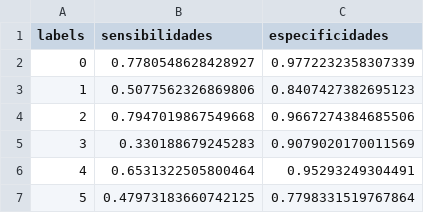
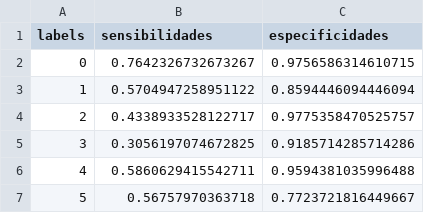
Before and after one commit to vinnylg/processamento_imagens_biomedicas, a CSV file: results/CLBP.csv, drawn as a sheet.

```diff
--- a/results/CLBP.csv
+++ b/results/CLBP.csv
@@ -1,7 +1,7 @@
 labels,sensibilidades,especificidades
-0,0.7780548628428927,0.9772232358307339
-1,0.5077562326869806,0.8407427382695123
-2,0.7947019867549668,0.9667274384685506
-3,0.330188679245283,0.9079020170011569
-4,0.6531322505800464,0.95293249304491
-5,0.47973183660742125,0.7798331519767864
+0,0.7642326732673267,0.9756586314610715
+1,0.5704947258951122,0.8594446094446094
+2,0.4338933528122717,0.9775358470525757
+3,0.3056197074672825,0.9185714285714286
+4,0.5860629415542711,0.9594381035996488
+5,0.56757970363718,0.7723721816449667
```
Also changed, not shown: results/LBP.csv, results/fractaldim.csv, 18 other files.
